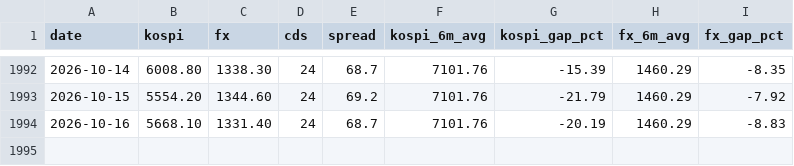
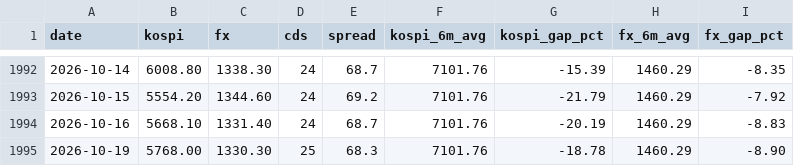
Before and after one commit to gggdbsgh-bit/gggdbsgh-bit.github.io, a CSV file: data/indicators.csv, drawn as a sheet; only a part is shown, gaps mark what is left out.

```diff
--- a/data/indicators.csv
+++ b/data/indicators.csv
@@ -1994 +1994,2 @@
 2026-10-16,5668.10,1331.40,24,68.7,7101.76,-20.19,1460.29,-8.83
+2026-10-19,5768.00,1330.30,25,68.3,7101.76,-18.78,1460.29,-8.90
```
Also changed, not shown: 3 other files.
